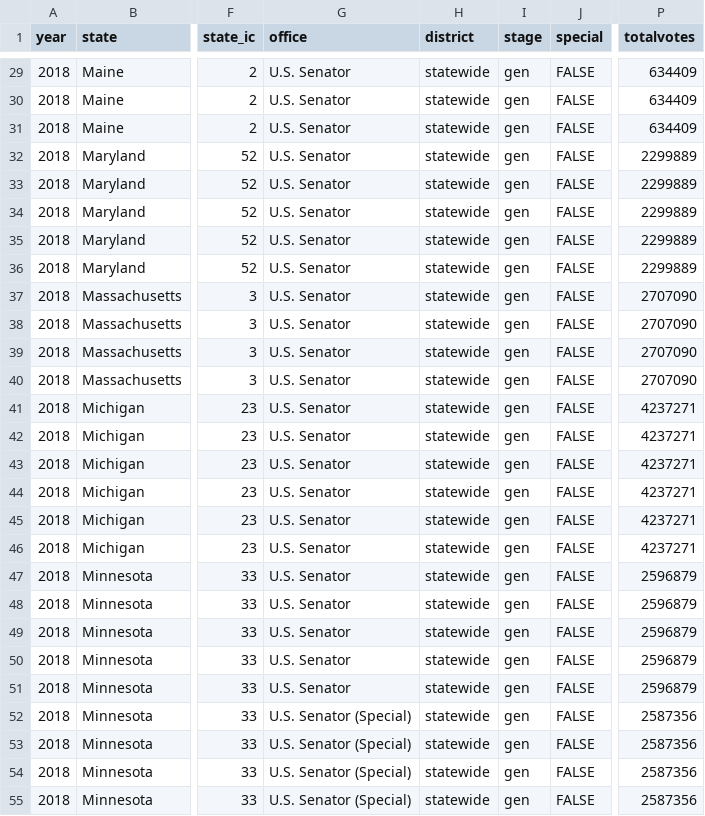
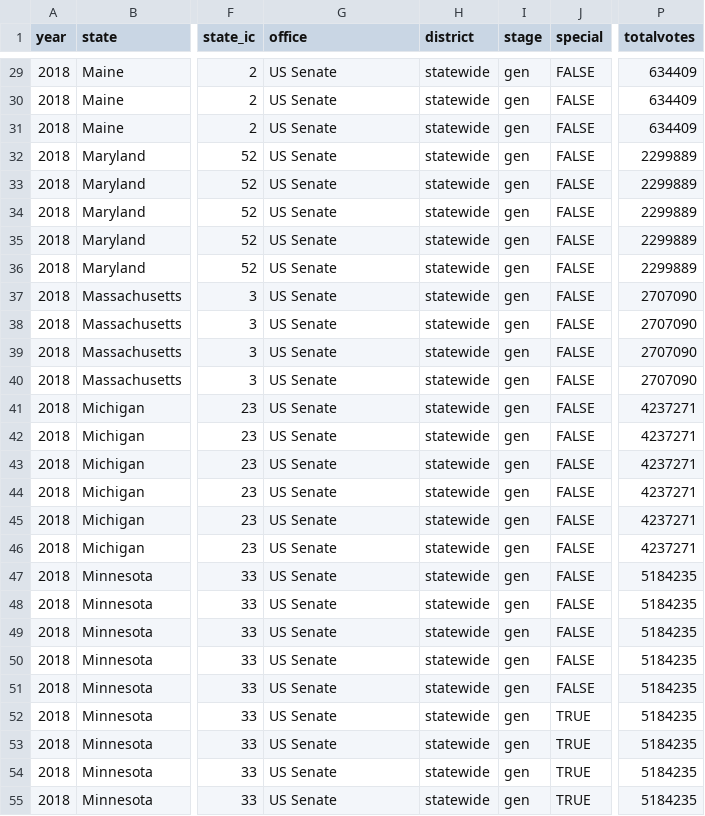
Before and after one commit to MEDSL/2018-elections-official, a CSV file: senate_overall_2018.csv, drawn as a sheet; only a part is shown, gaps mark what is left out; the diff covers the shown part only; the diff names each change by its address in the sheet, - before the commit and + after, or states it on an @@ line.

Commit message:
Update senate data

```diff
--- a/senate_overall_2018.csv
+++ b/senate_overall_2018.csv
-G29:G51 (office): U.S. Senator
+G29:G51 (office): US Senate
-P47:P51 (totalvotes): 2596879
+P47:P51 (totalvotes): 5184235
-G52:G55 (office): U.S. Senator (Special)
+G52:G55 (office): US Senate
-J52:J55 (special): FALSE
+J52:J55 (special): TRUE
-P52:P55 (totalvotes): 2587356
+P52:P55 (totalvotes): 5184235
```
Also changed, not shown: 136 edited cells elsewhere in this file.
